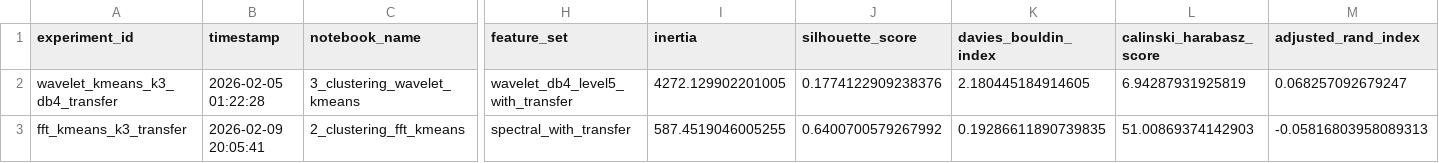
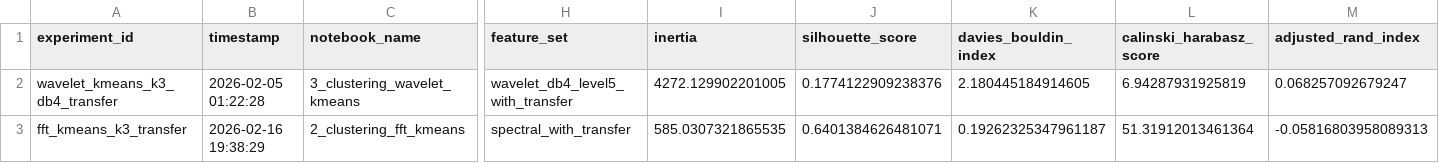
Before and after one commit to giansmart/deepsolation, a CSV file: src/notebooks_eda/clustering_experiments.csv, drawn as a sheet; only a part is shown, gaps mark what is left out; the diff names each change by its address in the sheet, - before the commit and + after, or states it on an @@ line.

```diff
--- a/src/notebooks_eda/clustering_experiments.csv
+++ b/src/notebooks_eda/clustering_experiments.csv
-B3 (timestamp): 2026-02-09 20:05:41
+B3 (timestamp): 2026-02-16 19:38:29
-I3 (inertia): 587.4519046005255
+I3 (inertia): 585.0307321865535
-J3 (silhouette_score): 0.6400700579267992
+J3 (silhouette_score): 0.6401384626481071
-K3 (davies_bouldin_index): 0.19286611890739835
+K3 (davies_bouldin_index): 0.19262325347961187
-L3 (calinski_harabasz_score): 51.00869374142903
+L3 (calinski_harabasz_score): 51.31912013461364
```
Also changed, not shown: 7 other files.
